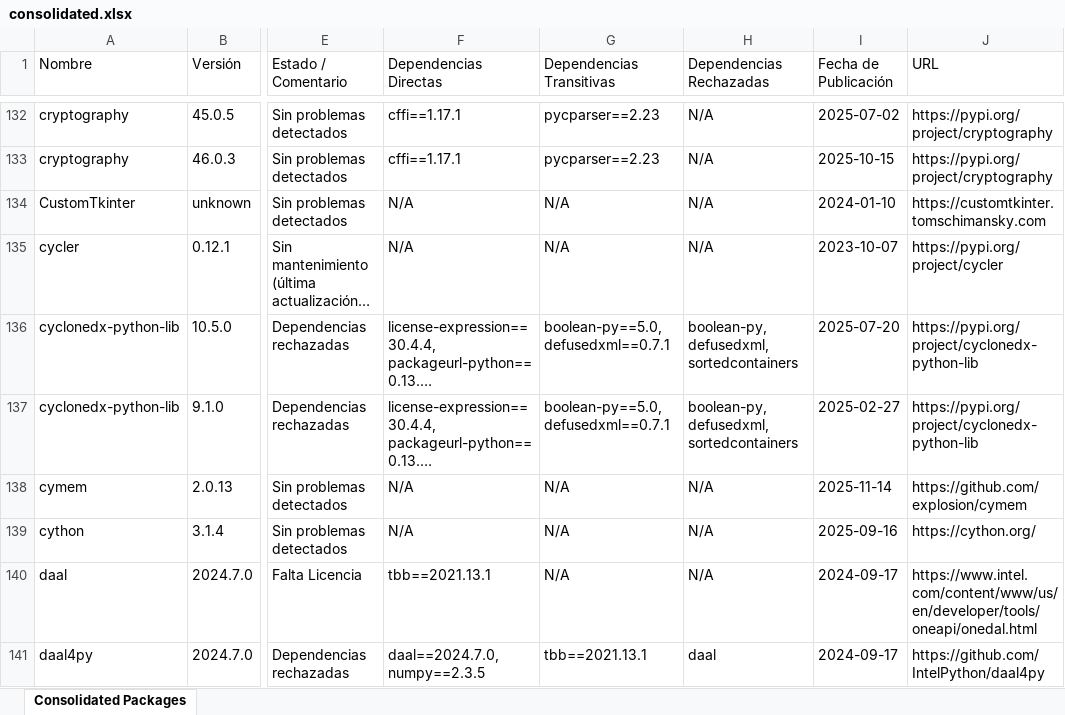
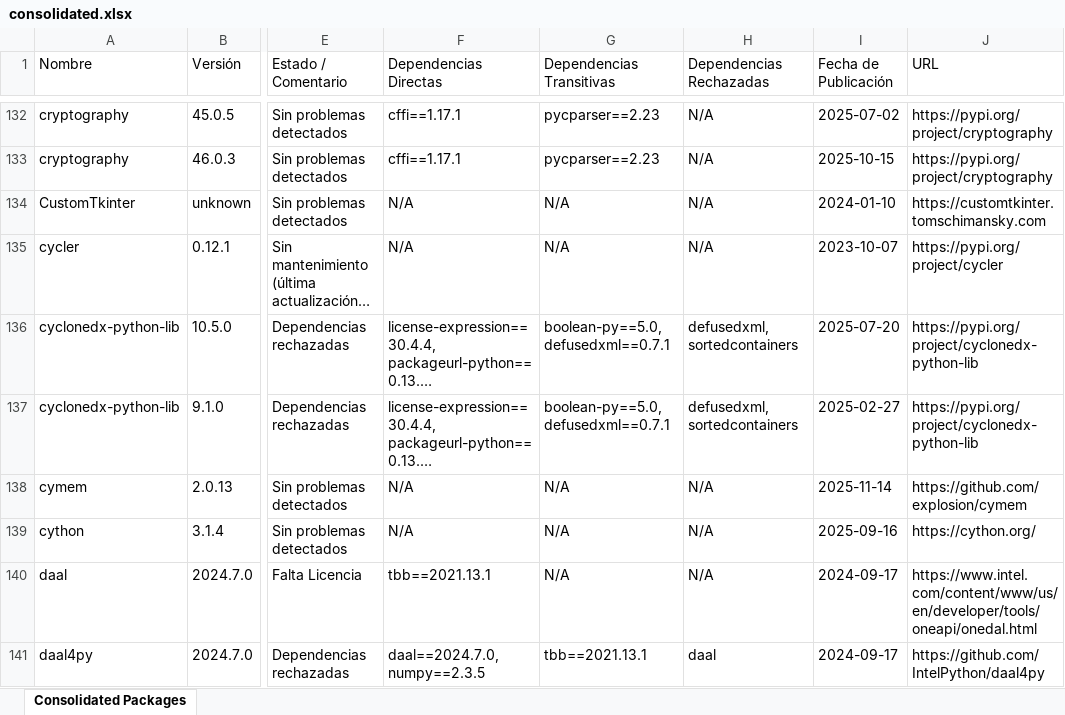
Before and after one commit to estibenlicona/guides, an Excel workbook: consolidated.xlsx, sheet Consolidated Packages, drawn as a sheet; only a part is shown, gaps mark what is left out; long unchanged cells end in …; values as stored, in another font and other column widths than the file's, no cell formats; the diff covers the shown part only; the diff names each change by its address in the sheet, - before the commit and + after, or states it on an @@ line.

Commit message:
update consolidated

```diff
--- a/consolidated.xlsx (sheet Consolidated Packages)
+++ b/consolidated.xlsx (sheet Consolidated Packages)
-H136:H137 (Dependencias Rechazadas): boolean-py, defusedxml, sortedcontainers
+H136:H137 (Dependencias Rechazadas): defusedxml, sortedcontainers
```
Also changed, not shown: 8 added rows, 9 removed rows and 1387 edited cells elsewhere in this sheet, cell formats.
